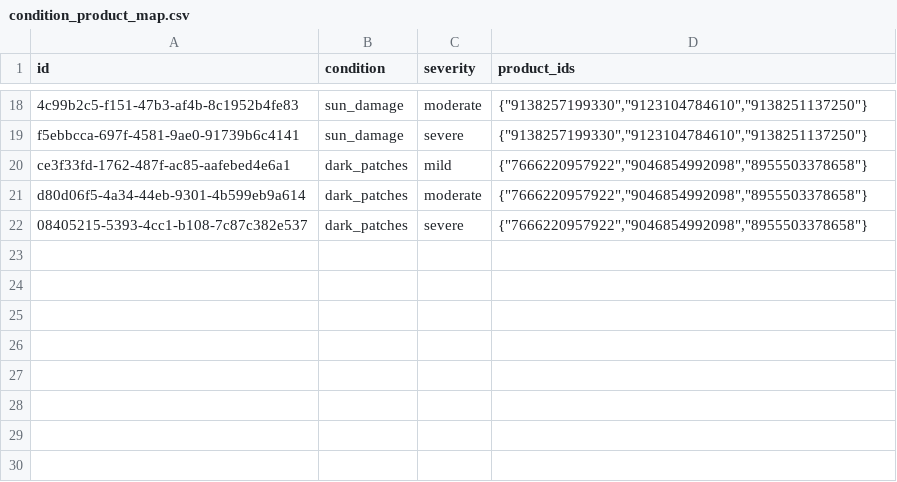
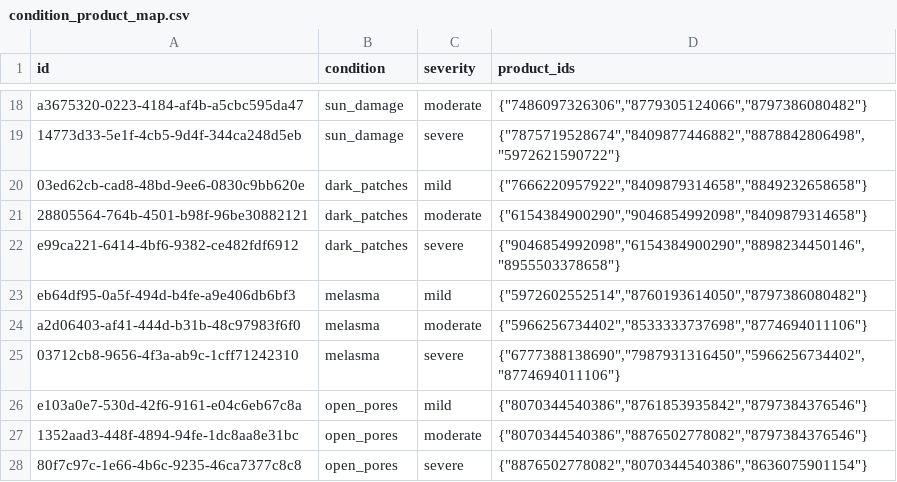
Before and after one commit to nandinikhandelwal120603/fixderma_face, a CSV file: scratch/supabase_exports/condition_product_map.csv, drawn as a sheet; only a part is shown, gaps mark what is left out; the diff covers the shown part only; the diff names each change by its address in the sheet, - before the commit and + after, or states it on an @@ line.

Commit message:
fix: correct product mappings for face conditions & enrich WhatsApp product card
- Acne now maps to face cleansers/serums (Salyzap Face Cleanser, Spot Corrector, Acne Defence Serum) instead of Body Wash
- All conditions now have severity-aware mappings (mild/moderate/severe → different product tiers)
- Added melasma and open_pores condition mappings
- Recommend API now uses severity-aware matching (condition+severity → exact products)
- WhatsApp product card now shows: category badge, key ingredients, usage instructions, expected results timeline
- Regenerated Supabase CSVs with corrected mappings

```diff
--- a/scratch/supabase_exports/condition_product_map.csv
+++ b/scratch/supabase_exports/condition_product_map.csv
-A18 (id): 4c99b2c5-f151-47b3-af4b-8c1952b4fe83
+A18 (id): a3675320-0223-4184-af4b-a5cbc595da47
-D18 (product_ids): {"9138257199330","9123104784610","9138251137250"}
+D18 (product_ids): {"7486097326306","8779305124066","8797386080482"}
-A19 (id): f5ebbcca-697f-4581-9ae0-91739b6c4141
+A19 (id): 14773d33-5e1f-4cb5-9d4f-344ca248d5eb
-D19 (product_ids): {"9138257199330","9123104784610","9138251137250"}
+D19 (product_ids): {"7875719528674","8409877446882","8878842806498","5972621590722"}
-A20 (id): ce3f33fd-1762-487f-ac85-aafebed4e6a1
+A20 (id): 03ed62cb-cad8-48bd-9ee6-0830c9bb620e
-D20 (product_ids): {"7666220957922","9046854992098","8955503378658"}
+D20 (product_ids): {"7666220957922","8409879314658","8849232658658"}
-A21 (id): d80d06f5-4a34-44eb-9301-4b599eb9a614
+A21 (id): 28805564-764b-4501-b98f-96be30882121
-D21 (product_ids): {"7666220957922","9046854992098","8955503378658"}
+D21 (product_ids): {"6154384900290","9046854992098","8409879314658"}
-A22 (id): 08405215-5393-4cc1-b108-7c87c382e537
+A22 (id): e99ca221-6414-4bf6-9382-ce482fdf6912
-D22 (product_ids): {"7666220957922","9046854992098","8955503378658"}
+D22 (product_ids): {"9046854992098","6154384900290","8898234450146","8955503378658"}
+row 23: eb64df95-0a5f-494d-b4fe-a9e406db6bf3 | melasma | mild | {"5972602552514","8760193614050","8797386080482"}
+row 24: a2d06403-af41-444d-b31b-48c97983f6f0 | melasma | moderate | {"5966256734402","8533333737698","8774694011106"}
+row 25: 03712cb8-9656-4f3a-ab9c-1cff71242310 | melasma | severe | {"6777388138690","7987931316450","5966256734402","8774694011106"}
+row 26: e103a0e7-530d-42f6-9161-e04c6eb67c8a | open_pores | mild | {"8070344540386","8761853935842","8797384376546"}
+row 27: 1352aad3-448f-4894-94fe-1dc8aa8e31bc | open_pores | moderate | {"8070344540386","8876502778082","8797384376546"}
+row 28: 80f7c97c-1e66-4b6c-9235-46ca7377c8c8 | open_pores | severe | {"8876502778082","8070344540386","8636075901154"}
```
Also changed, not shown: 32 edited cells elsewhere in this file, 3 other files.
